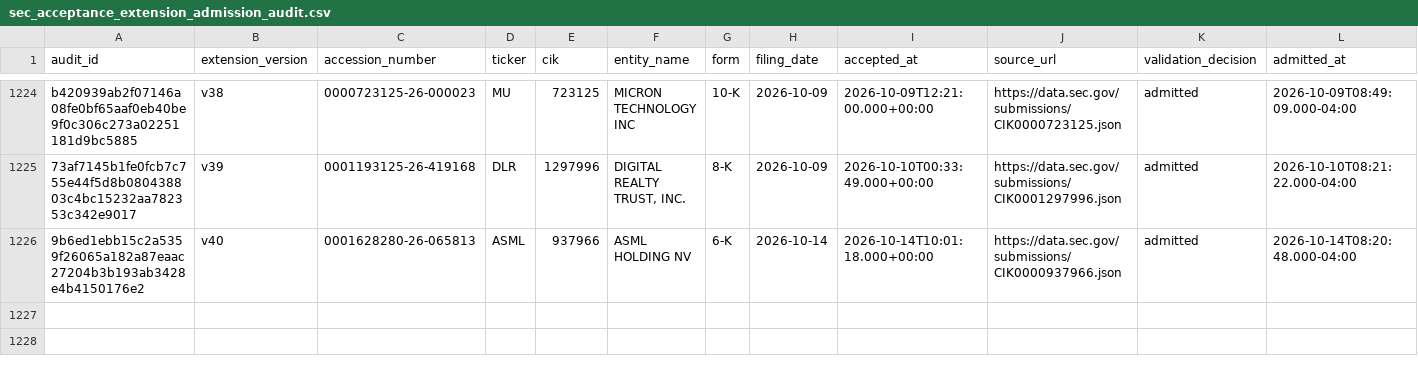
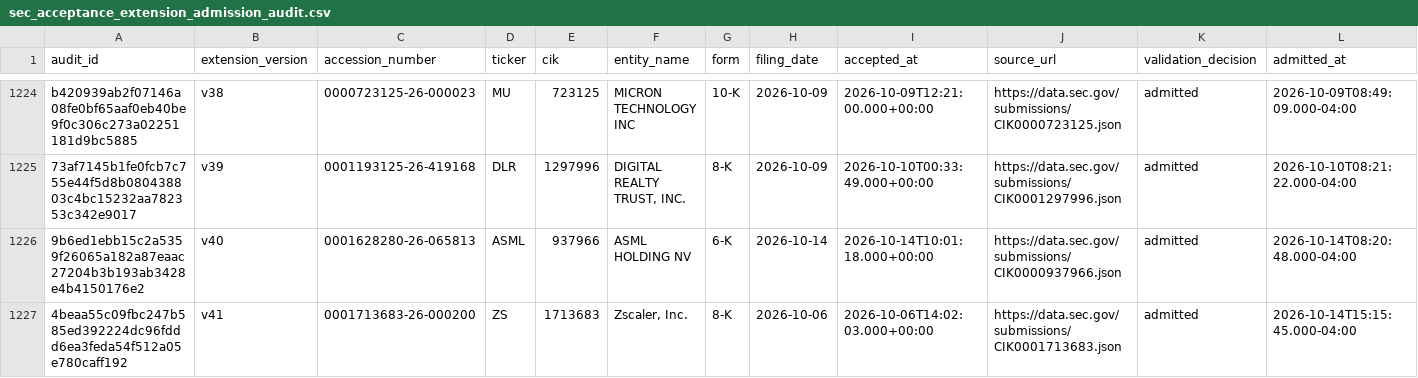
Before and after one commit to stevenchenjy/equity, a CSV file: 03_source_data/equity_research/sec_acceptance_extension_admission_audit.csv, drawn as a sheet; only a part is shown, gaps mark what is left out; rows hold the shown columns only; the diff names each change by its address in the sheet, - before the commit and + after, or states it on an @@ line.

```diff
--- a/03_source_data/equity_research/sec_acceptance_extension_admission_audit.csv
+++ b/03_source_data/equity_research/sec_acceptance_extension_admission_audit.csv
+row 1227: 4beaa55c09fbc247b585ed392224dc96fddd6ea3feda54f512a05e780caff192 | v41 | 0001713683-26-000200 | ZS | 1713683 | Zscaler, Inc. | 8-K | 2026-10-06 | 2026-10-06T14:02:03.000+00:00 | https://data.sec.gov/submissions/CIK0001713683.json | admitted | 2026-10-14T15:15:45.000-04:00
```
Also changed, not shown: 03_source_data/equity_research/daily_evidence_ledger.csv, 12 other files.
